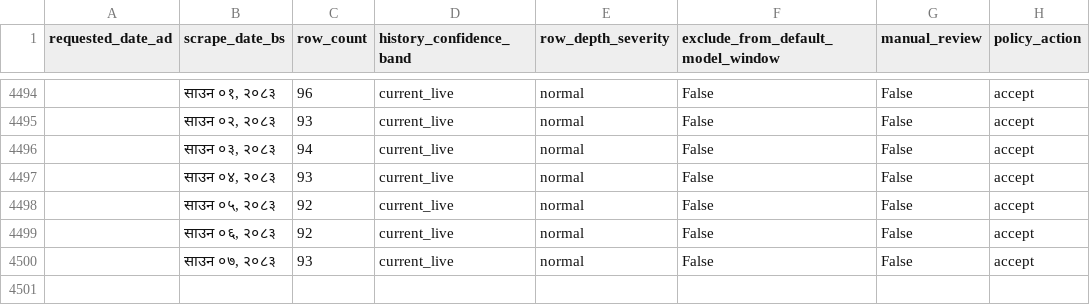
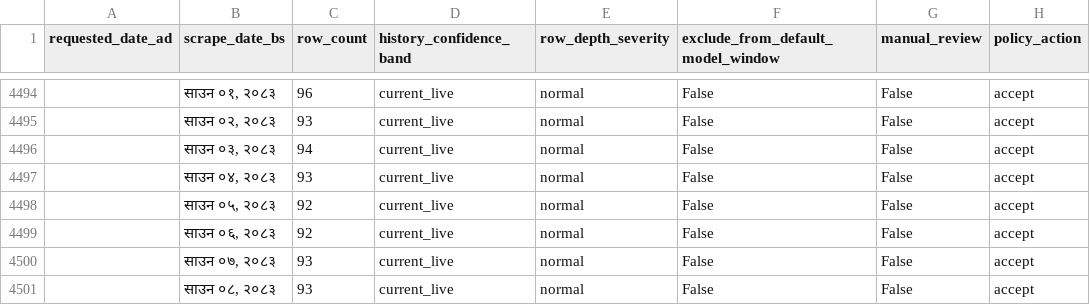
Before and after one commit to GaneshPokharel-tech/kalimati-saathi, a CSV file: data/processed/row_depth_policy_flags.csv, drawn as a sheet; only a part is shown, gaps mark what is left out.

```diff
--- a/data/processed/row_depth_policy_flags.csv
+++ b/data/processed/row_depth_policy_flags.csv
@@ -4500 +4500,2 @@
 ,"साउन ०७, २०८३",93,current_live,normal,False,False,accept
+,"साउन ०८, २०८३",93,current_live,normal,False,False,accept
```
Also changed, not shown: data/processed/commodity_name_counts.csv, data/processed/commodity_normalization_fuzzy_pairs.csv, 8 other files.
